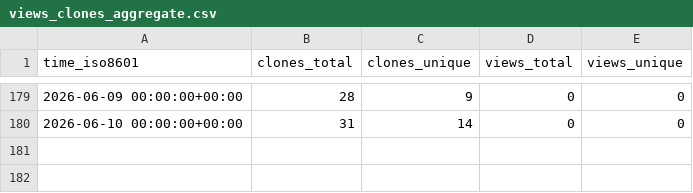
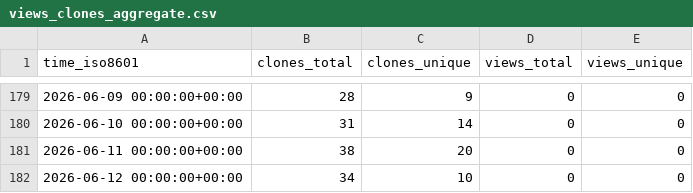
Before and after one commit to dwsmith1983/spark-bestfit, a CSV file: dwsmith1983/spark-bestfit/ghrs-data/views_clones_aggregate.csv, drawn as a sheet; only a part is shown, gaps mark what is left out; the diff names each change by its address in the sheet, - before the commit and + after, or states it on an @@ line.

```diff
--- a/dwsmith1983/spark-bestfit/ghrs-data/views_clones_aggregate.csv
+++ b/dwsmith1983/spark-bestfit/ghrs-data/views_clones_aggregate.csv
+row 181: 2026-06-11 00:00:00+00:00 | 38 | 20 | 0 | 0
+row 182: 2026-06-12 00:00:00+00:00 | 34 | 10 | 0 | 0
```
Also changed, not shown: 1 other file.
